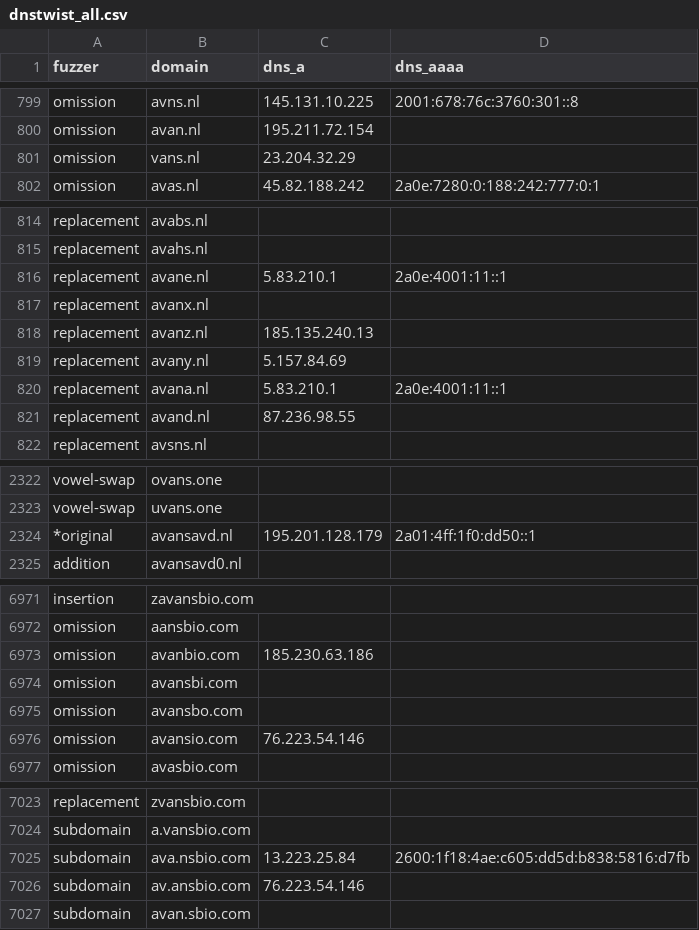
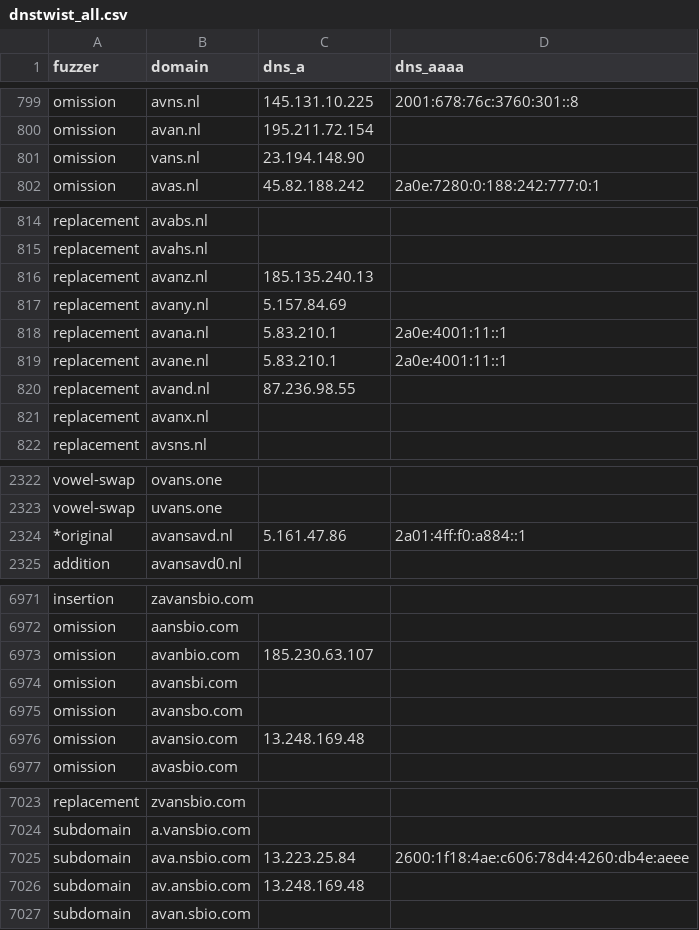
Before and after one commit to kqlen/Lists, a CSV file: DNSTWIST/data/dnstwist_all.csv, drawn as a sheet; only a part is shown, gaps mark what is left out; the diff covers the shown part only.

```diff
--- a/DNSTWIST/data/dnstwist_all.csv
+++ b/DNSTWIST/data/dnstwist_all.csv
@@ -800,3 +800,3 @@ omission,avns.nl,145.131.10.225,2001:678:76c:3760:301::8
 omission,avan.nl,195.211.72.154,
-omission,vans.nl,23.204.32.29,
+omission,vans.nl,23.194.148.90,
 omission,avas.nl,45.82.188.242,2a0e:7280:0:188:242:777:0:1
@@ -815,4 +815,2 @@ replacement,avabs.nl,,
 replacement,avahs.nl,,
-replacement,avane.nl,5.83.210.1,2a0e:4001:11::1
-replacement,avanx.nl,,
 replacement,avanz.nl,185.135.240.13,
@@ -820,3 +818,5 @@ replacement,avany.nl,5.157.84.69,
 replacement,avana.nl,5.83.210.1,2a0e:4001:11::1
+replacement,avane.nl,5.83.210.1,2a0e:4001:11::1
 replacement,avand.nl,87.236.98.55,
+replacement,avanx.nl,,
 replacement,avsns.nl,,
@@ -2323,3 +2323,3 @@ vowel-swap,ovans.one,
 vowel-swap,uvans.one,
-*original,avansavd.nl,195.201.128.179,2a01:4ff:1f0:dd50::1
+*original,avansavd.nl,5.161.47.86,2a01:4ff:f0:a884::1
 addition,avansavd0.nl,,
@@ -6972,6 +6972,6 @@ insertion,zavansbio.com,,
 omission,aansbio.com,,
-omission,avanbio.com,185.230.63.186,
+omission,avanbio.com,185.230.63.107,
 omission,avansbi.com,,
 omission,avansbo.com,,
-omission,avansio.com,76.223.54.146,
+omission,avansio.com,13.248.169.48,
 omission,avasbio.com,,
@@ -7024,4 +7024,4 @@ replacement,zvansbio.com,,
 subdomain,a.vansbio.com,,
-subdomain,ava.nsbio.com,13.223.25.84,2600:1f18:4ae:c605:dd5d:b838:5816:d7fb
-subdomain,av.ansbio.com,76.223.54.146,
+subdomain,ava.nsbio.com,13.223.25.84,2600:1f18:4ae:c606:78d4:4260:db4e:aeee
+subdomain,av.ansbio.com,13.248.169.48,
 subdomain,avan.sbio.com,,
```
Also changed, not shown: 1 moved row and 4 edited cells elsewhere in this file.
